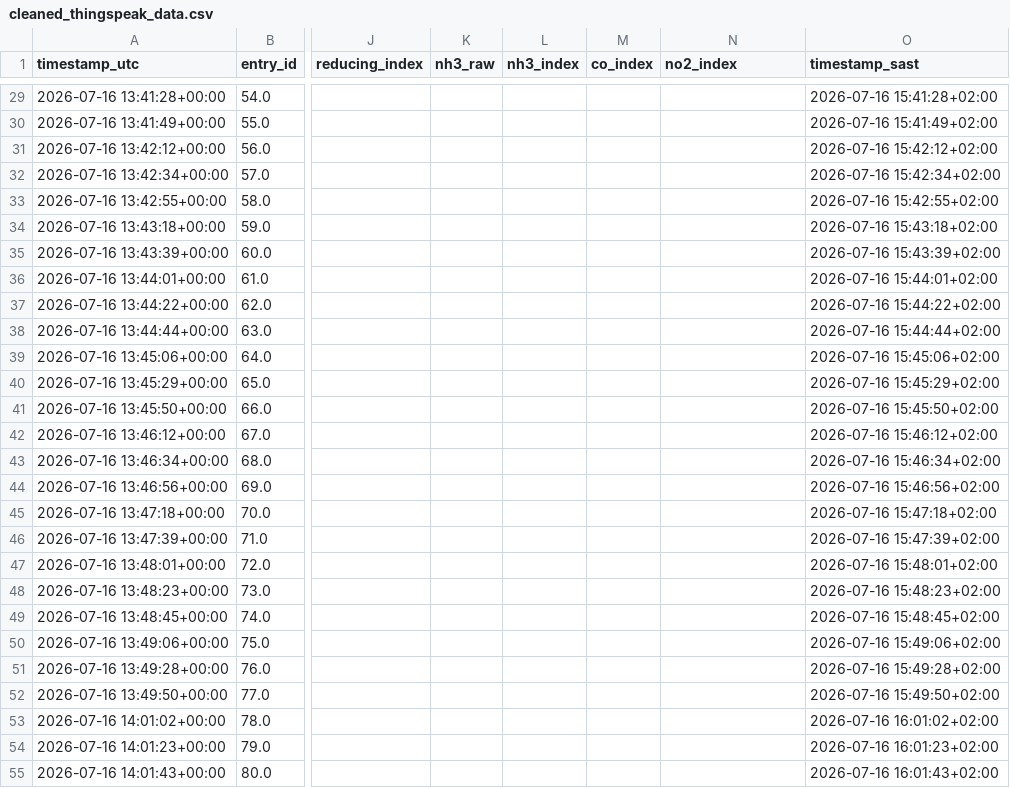
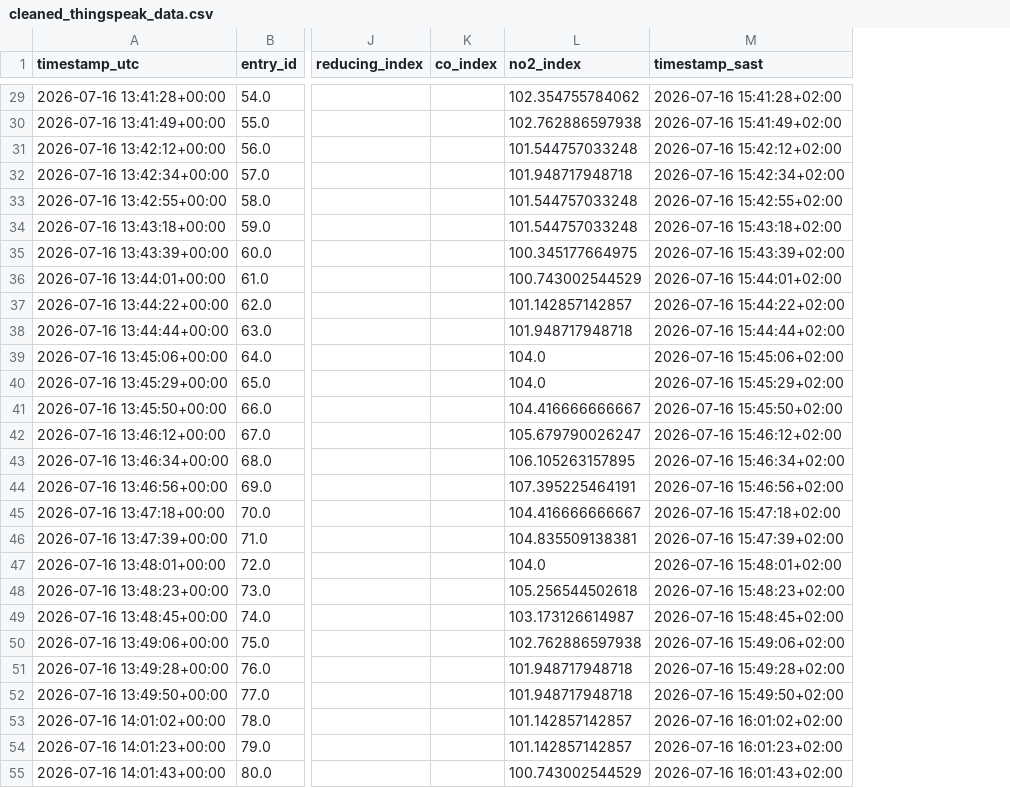
Before and after one commit to Caspers-Shadow/Atmospheric-particle-sensor, a CSV file: cleaned_thingspeak_data.csv, drawn as a sheet; only a part is shown, gaps mark what is left out; removed rows and columns are numbered as before the commit, all else as after; the diff covers the shown part only; the diff names each change by its address in the sheet, - before the commit and + after, or states it on an @@ line.

```diff
--- a/cleaned_thingspeak_data.csv
+++ b/cleaned_thingspeak_data.csv
-column K (nh3_raw), empty
-column L (nh3_index), empty
-L29 (no2_index): (empty)
+L29 (no2_index): 102.354755784062
-L30 (no2_index): (empty)
+L30 (no2_index): 102.762886597938
-L31 (no2_index): (empty)
+L31 (no2_index): 101.544757033248
-L32 (no2_index): (empty)
+L32 (no2_index): 101.948717948718
-L33:L34 (no2_index): (empty)
+L33:L34 (no2_index): 101.544757033248
-L35 (no2_index): (empty)
+L35 (no2_index): 100.345177664975
-L36 (no2_index): (empty)
+L36 (no2_index): 100.743002544529
-L37 (no2_index): (empty)
+L37 (no2_index): 101.142857142857
-L38 (no2_index): (empty)
+L38 (no2_index): 101.948717948718
-L39:L40 (no2_index): (empty)
+L39:L40 (no2_index): 104.0
-L41 (no2_index): (empty)
+L41 (no2_index): 104.416666666667
-L42 (no2_index): (empty)
+L42 (no2_index): 105.679790026247
-L43 (no2_index): (empty)
+L43 (no2_index): 106.105263157895
-L44 (no2_index): (empty)
+L44 (no2_index): 107.395225464191
-L45 (no2_index): (empty)
+L45 (no2_index): 104.416666666667
-L46 (no2_index): (empty)
+L46 (no2_index): 104.835509138381
-L47 (no2_index): (empty)
+L47 (no2_index): 104.0
-L48 (no2_index): (empty)
+L48 (no2_index): 105.256544502618
-L49 (no2_index): (empty)
+L49 (no2_index): 103.173126614987
-L50 (no2_index): (empty)
+L50 (no2_index): 102.762886597938
-L51:L52 (no2_index): (empty)
+L51:L52 (no2_index): 101.948717948718
-L53:L54 (no2_index): (empty)
+L53:L54 (no2_index): 101.142857142857
-L55 (no2_index): (empty)
+L55 (no2_index): 100.743002544529
```
Also changed, not shown: 115 edited cells elsewhere in this file, gas_report.csv, thingspeak_data.csv, 3 other files.
